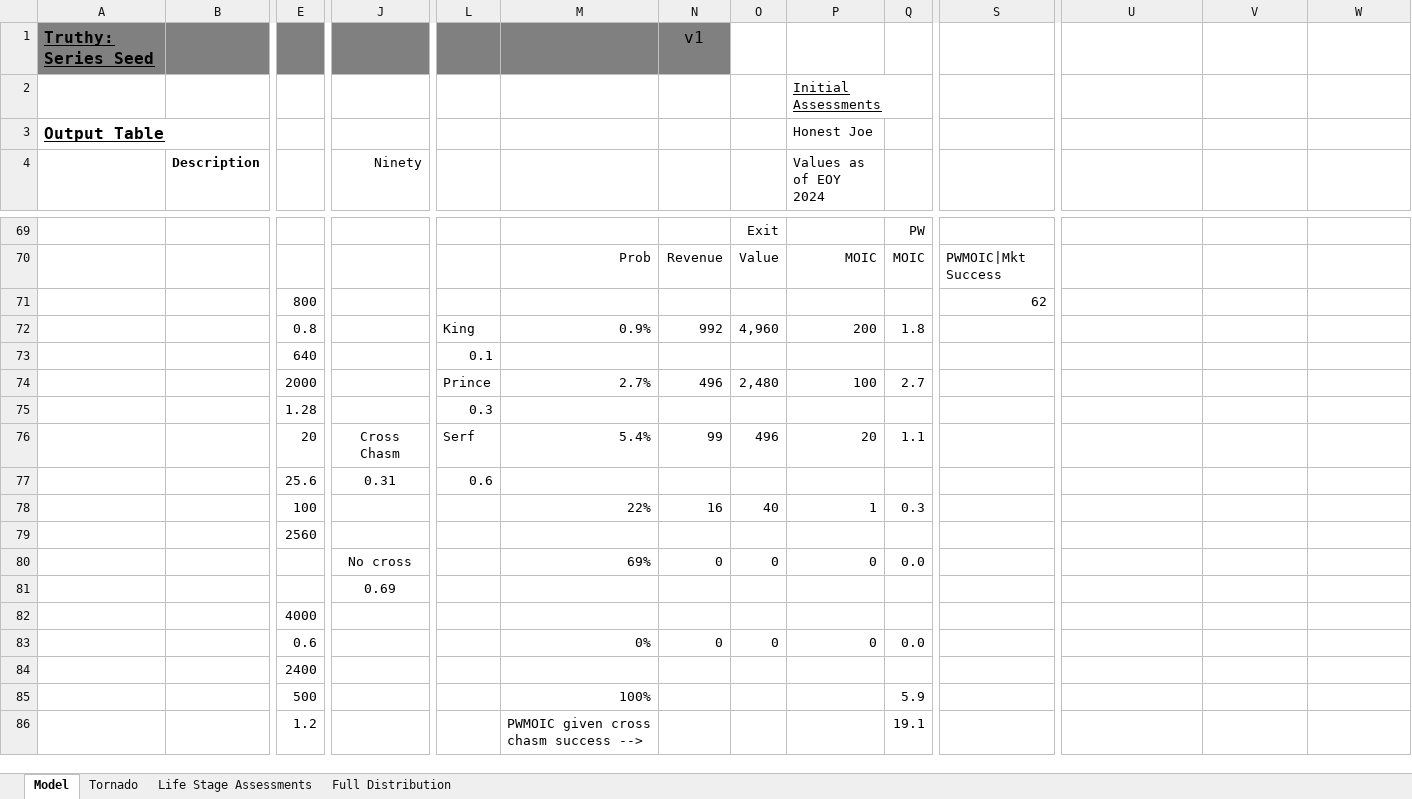
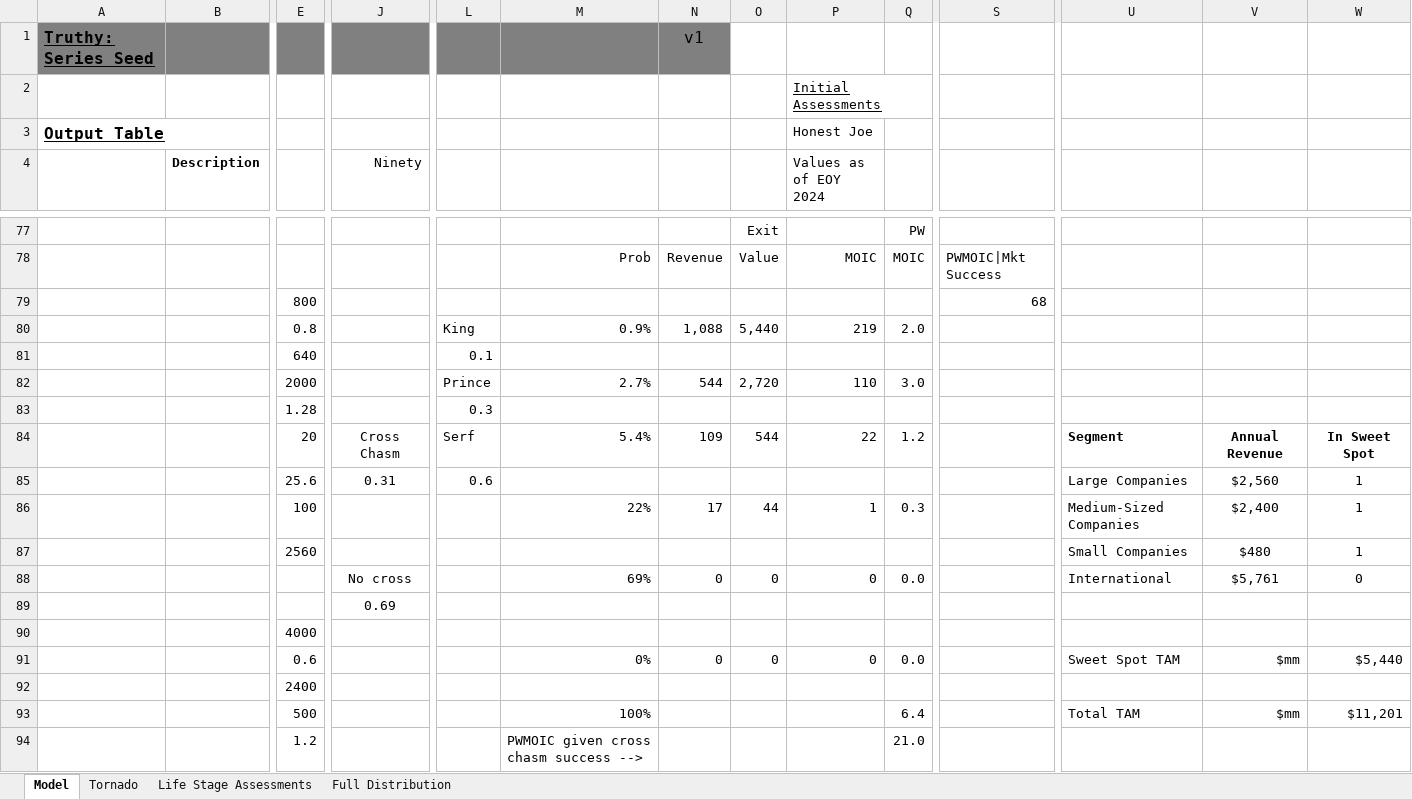
Before and after one commit to ulu-ventures/VCDA, an Excel workbook: spreadsheets/Truthy.xlsm, sheet Model, drawn as a sheet; only a part is shown, gaps mark what is left out; values as stored, in another font and other column widths than the file's, no borders; charts and pictures and conditional formats not drawn; removed rows and columns are numbered as before the commit, all else as after; rows hold the shown columns only; the diff covers the shown part only; the diff names each change by its address in the sheet, - before the commit and + after, or states it on an @@ line.

```diff
--- a/spreadsheets/Truthy.xlsm (sheet Model)
+++ b/spreadsheets/Truthy.xlsm (sheet Model)
-S79: 62
+S79: 68
-N80: 992
+N80: 1,088
-O80: 4,960
+O80: 5,440
-P80 (Values as of EOY 2024): 200
+P80 (Values as of EOY 2024): 219
-Q80: 1.8
+Q80: 2.0
-N82: 496
+N82: 544
-O82: 2,480
+O82: 2,720
-P82 (Values as of EOY 2024): 100
+P82 (Values as of EOY 2024): 110
-Q82: 2.7
+Q82: 3.0
-row 76:  |  | 20 | Cross Chasm | Serf | 5.4% | 99 | 496 | 20 | 1.1
+row 84:  |  | 20 | Cross Chasm | Serf | 5.4% | 109 | 544 | 22 | 1.2 |  | Segment | Annual Revenue | In Sweet Spot
-U85: (empty)
+U85: Large Companies
-V85: (empty)
+V85: $2,560
-W85:W87: (empty)
+W85:W87: 1
-N86: 16
+N86: 17
-O86: 40
+O86: 44
-U86: (empty)
+U86: Medium-Sized Companies
-V86: (empty)
+V86: $2,400
-U87: (empty)
+U87: Small Companies
-V87: (empty)
+V87: $480
-U88: (empty)
+U88: International
-V88: (empty)
+V88: $5,761
-W88: (empty)
+W88: 0
-U91: (empty)
+U91: Sweet Spot TAM
-V91: (empty)
+V91: $mm
-W91: (empty)
+W91: $5,440
-Q93: 5.9
+Q93: 6.4
-U93: (empty)
+U93: Total TAM
-V93: (empty)
+V93: $mm
-W93: (empty)
+W93: $11,201
-Q94: 19.1
+Q94: 21.0
```
Also changed, not shown: 29 added rows, 21 removed rows, 17 edited cells and cell formats elsewhere in this sheet, sheet Tornado, sheet Full Distribution, formulas that keep their value, charts or pictures.
